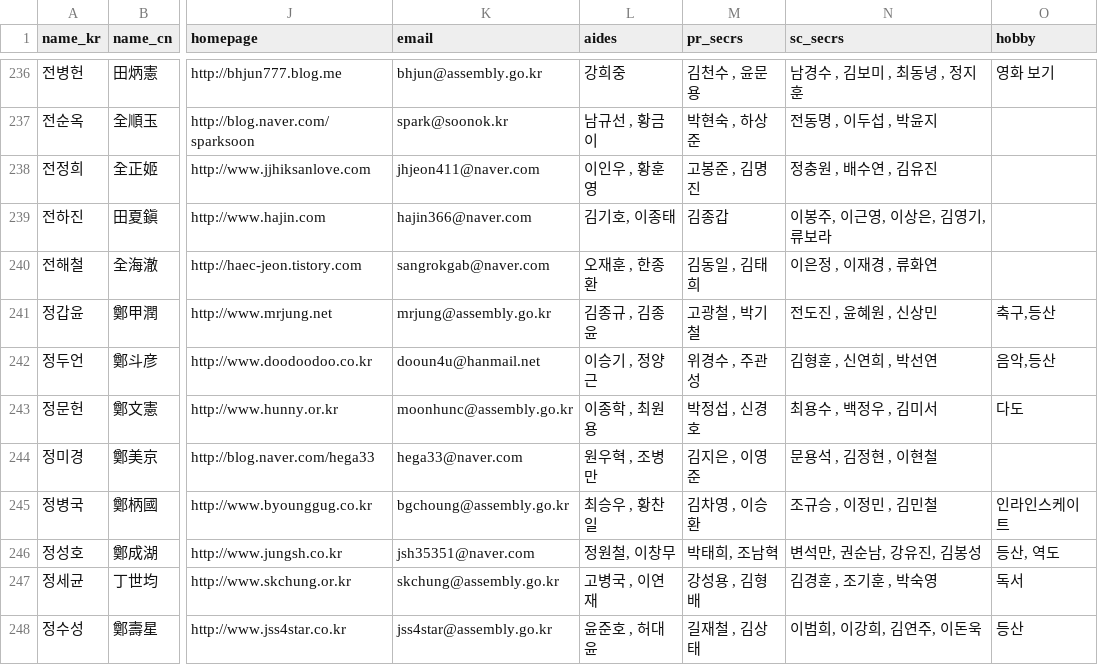
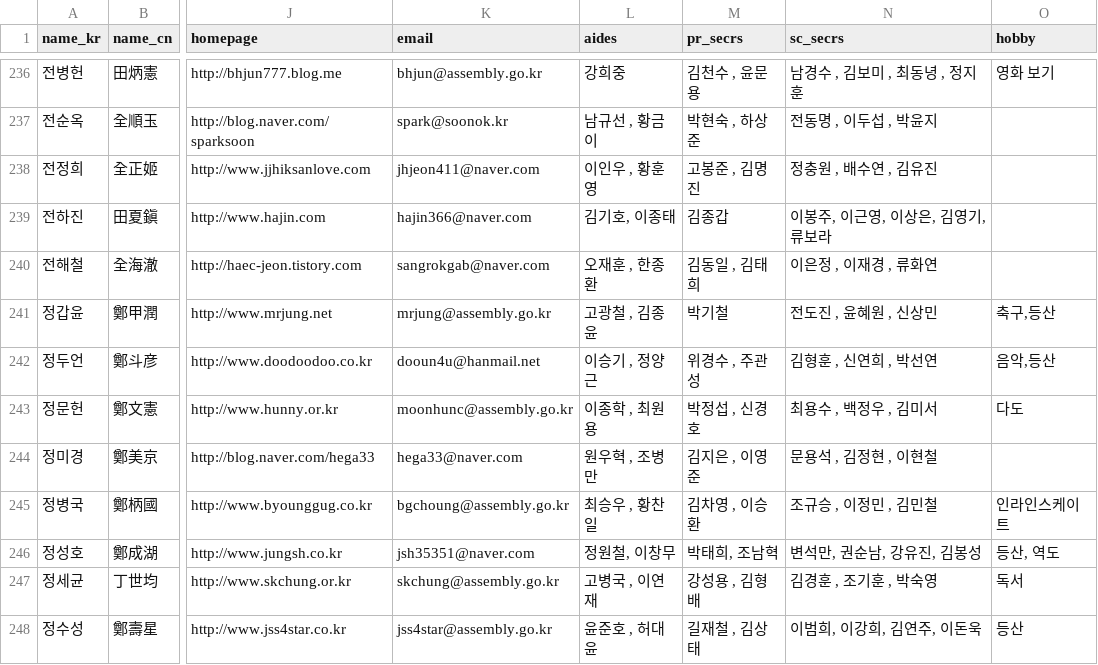
Before and after one commit to teampopong/data-assembly, a CSV file: assembly.csv, drawn as a sheet; only a part is shown, gaps mark what is left out; the diff names each change by its address in the sheet, - before the commit and + after, or states it on an @@ line.

```diff
--- a/assembly.csv
+++ b/assembly.csv
-L241 (aides): 김종규 , 김종윤
+L241 (aides): 고광철 , 김종윤
-M241 (pr_secrs): 고광철 , 박기철
+M241 (pr_secrs): 박기철
```
Also changed, not shown: 1 other file.
